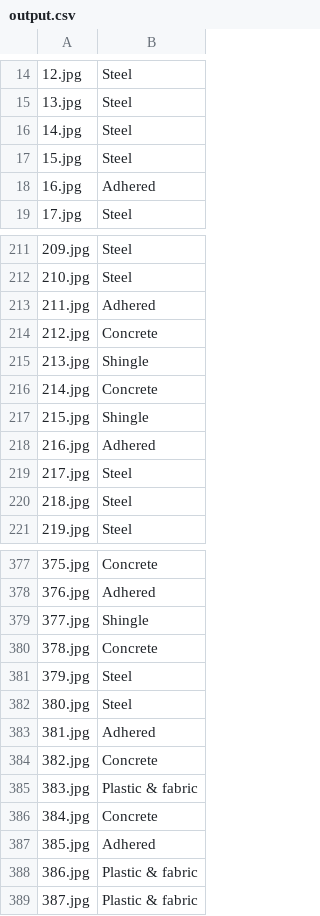
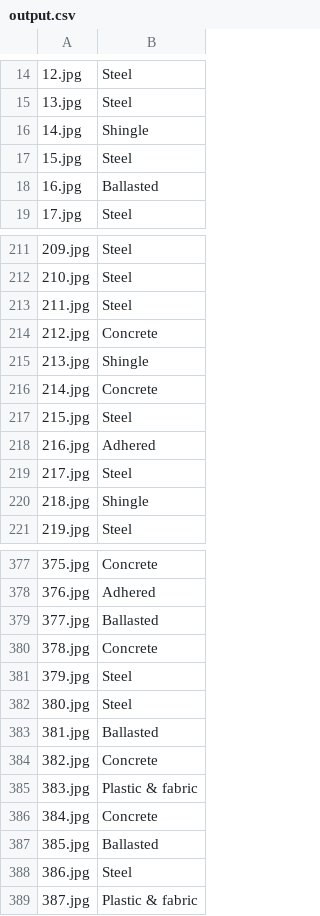
Before and after one commit to darkmatter18/Dockship-Attentive-AI-Internship-Hiring-Challenge, a CSV file: output.csv, drawn as a sheet; only a part is shown, gaps mark what is left out; the diff covers the shown part only.

```diff
--- a/output.csv
+++ b/output.csv
@@ -15,5 +15,5 @@
 13.jpg,Steel
-14.jpg,Steel
+14.jpg,Shingle
 15.jpg,Steel
-16.jpg,Adhered
+16.jpg,Ballasted
 17.jpg,Steel
@@ -212,3 +212,3 @@
 210.jpg,Steel
-211.jpg,Adhered
+211.jpg,Steel
 212.jpg,Concrete
@@ -216,6 +216,6 @@
 214.jpg,Concrete
-215.jpg,Shingle
+215.jpg,Steel
 216.jpg,Adhered
 217.jpg,Steel
-218.jpg,Steel
+218.jpg,Shingle
 219.jpg,Steel
@@ -378,3 +378,3 @@
 376.jpg,Adhered
-377.jpg,Shingle
+377.jpg,Ballasted
 378.jpg,Concrete
@@ -382,3 +382,3 @@
 380.jpg,Steel
-381.jpg,Adhered
+381.jpg,Ballasted
 382.jpg,Concrete
@@ -386,4 +386,4 @@
 384.jpg,Concrete
-385.jpg,Adhered
-386.jpg,Plastic & fabric
+385.jpg,Ballasted
+386.jpg,Steel
 387.jpg,Plastic & fabric
```
Also changed, not shown: 39 edited cells elsewhere in this file, 1 other file.
